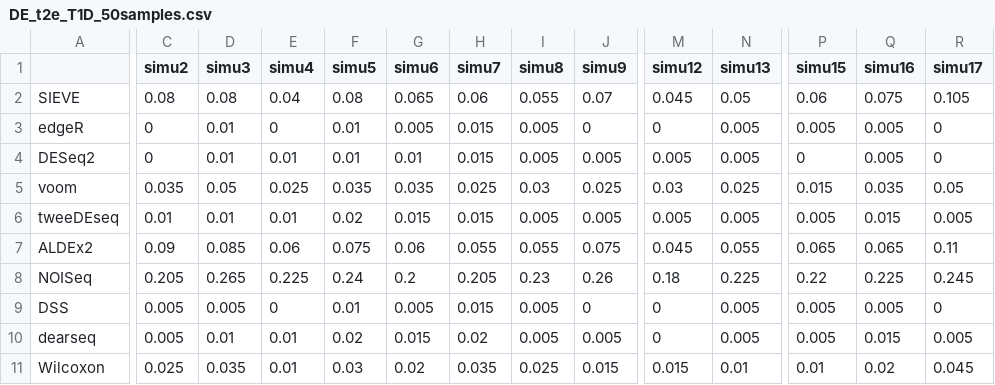
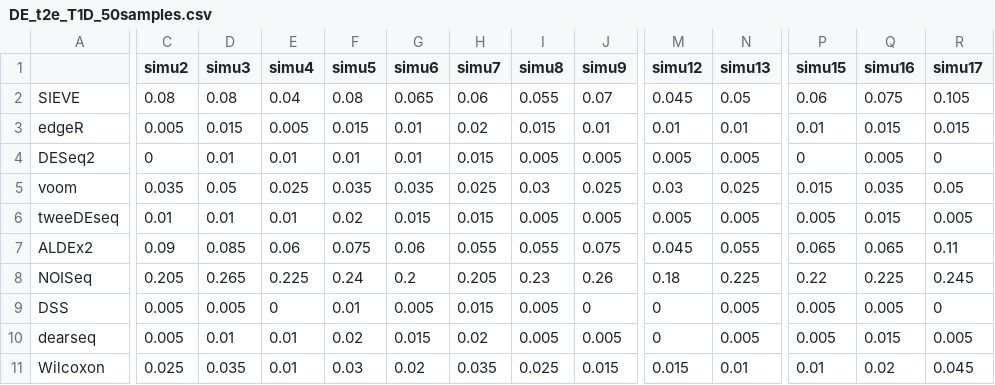
Before and after one commit to Divo-Lee/SIEVE, a CSV file: DE Simulation Results/Valentim_T1D/DE_t2e_T1D_50samples.csv, drawn as a sheet; only a part is shown, gaps mark what is left out; the diff covers the shown part only; the diff names each change by its address in the sheet, - before the commit and + after, or states it on an @@ line.

```diff
--- a/DE Simulation Results/Valentim_T1D/DE_t2e_T1D_50samples.csv
+++ b/DE Simulation Results/Valentim_T1D/DE_t2e_T1D_50samples.csv
-C3 (simu2): 0
+C3 (simu2): 0.005
-D3 (simu3): 0.01
+D3 (simu3): 0.015
-E3 (simu4): 0
+E3 (simu4): 0.005
-F3 (simu5): 0.01
+F3 (simu5): 0.015
-G3 (simu6): 0.005
+G3 (simu6): 0.01
-H3 (simu7): 0.015
+H3 (simu7): 0.02
-I3 (simu8): 0.005
+I3 (simu8): 0.015
-J3 (simu9): 0
+J3 (simu9): 0.01
-M3 (simu12): 0
+M3 (simu12): 0.01
-N3 (simu13): 0.005
+N3 (simu13): 0.01
-P3 (simu15): 0.005
+P3 (simu15): 0.01
-Q3 (simu16): 0.005
+Q3 (simu16): 0.015
-R3 (simu17): 0
+R3 (simu17): 0.015
```
Also changed, not shown: 4 edited cells elsewhere in this file, DE Simulation Results/Valentim_T1D/DE_FDP_T1D_100samples.csv, DE Simulation Results/Valentim_T1D/DE_FDP_T1D_30samples.csv, 3 other files.
